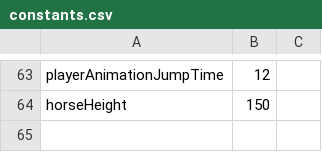
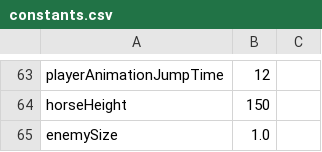
Before and after one commit to prophile/ludum-dare-24, a CSV file: octodarwin-desktop/constants.csv, drawn as a sheet; only a part is shown, gaps mark what is left out; the diff names each change by its address in the sheet, - before the commit and + after, or states it on an @@ line.

```diff
--- a/octodarwin-desktop/constants.csv
+++ b/octodarwin-desktop/constants.csv
+row 65: enemySize | 1.0
```
Also changed, not shown: 2 other files.
